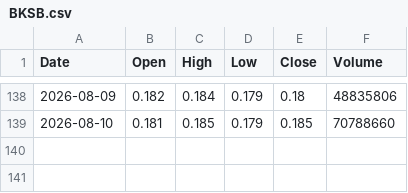
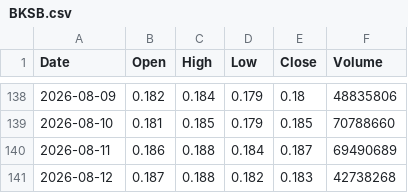
Before and after one commit to abdurahmanalaghbari-cpu/msx-edge, a CSV file: data/BKSB.csv, drawn as a sheet; only a part is shown, gaps mark what is left out.

```diff
--- a/data/BKSB.csv
+++ b/data/BKSB.csv
@@ -139 +139,3 @@ Date,Open,High,Low,Close,Volume
 2026-08-10,0.181,0.185,0.179,0.185,70788660
+2026-08-11,0.186,0.188,0.184,0.187,69490689
+2026-08-12,0.187,0.188,0.182,0.183,42738268
```
Also changed, not shown: data/ASCO.csv, data/BKNZ.csv, 20 other files.
